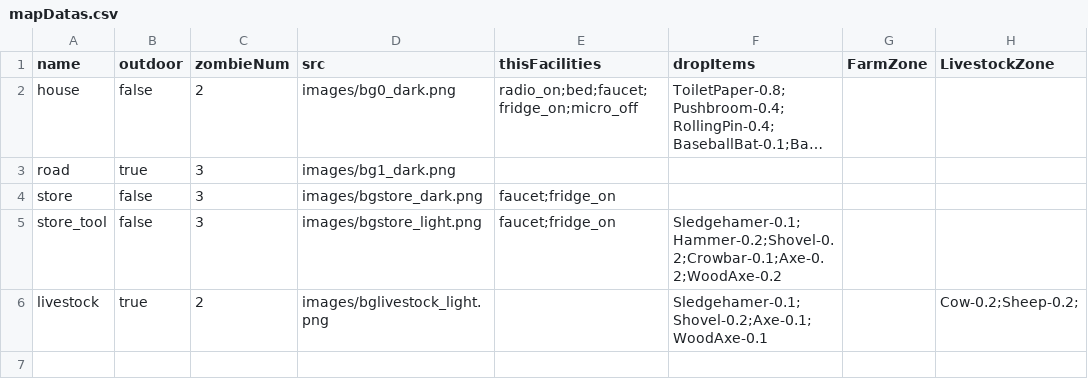
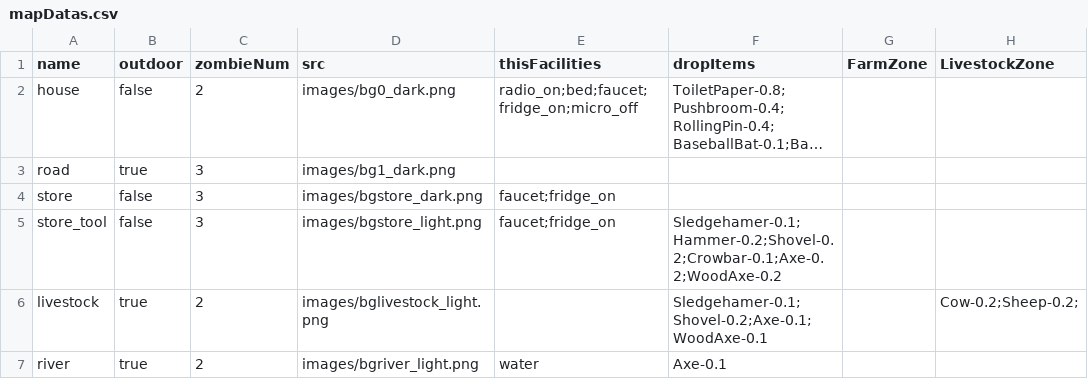
Before and after one commit to k0kk0r0/projectZBstats, a CSV file: mapDatas.csv, drawn as a sheet; long unchanged cells end in ….

```diff
--- a/mapDatas.csv
+++ b/mapDatas.csv
@@ -6 +6,2 @@ store_tool,false,3,images/bgstore_light.png,faucet;fridge_on,Sledgehamer-0.1;Ham
 livestock,true,2,images/bglivestock_light.png,,Sledgehamer-0.1;Shovel-0.2;Axe-0.1;WoodAxe-0.1,,Cow-0.2;Sheep-0.2;
+river,true,2,images/bgriver_light.png,water,Axe-0.1,,
```
Also changed, not shown: miscs.csv, translations.csv, 48 other files.
